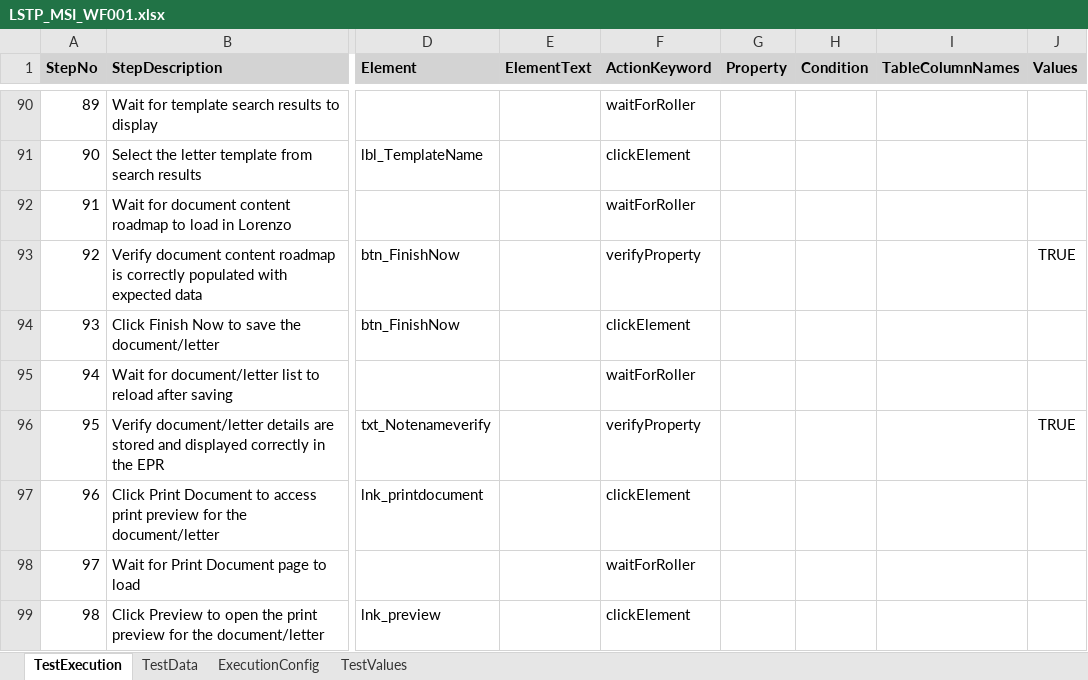
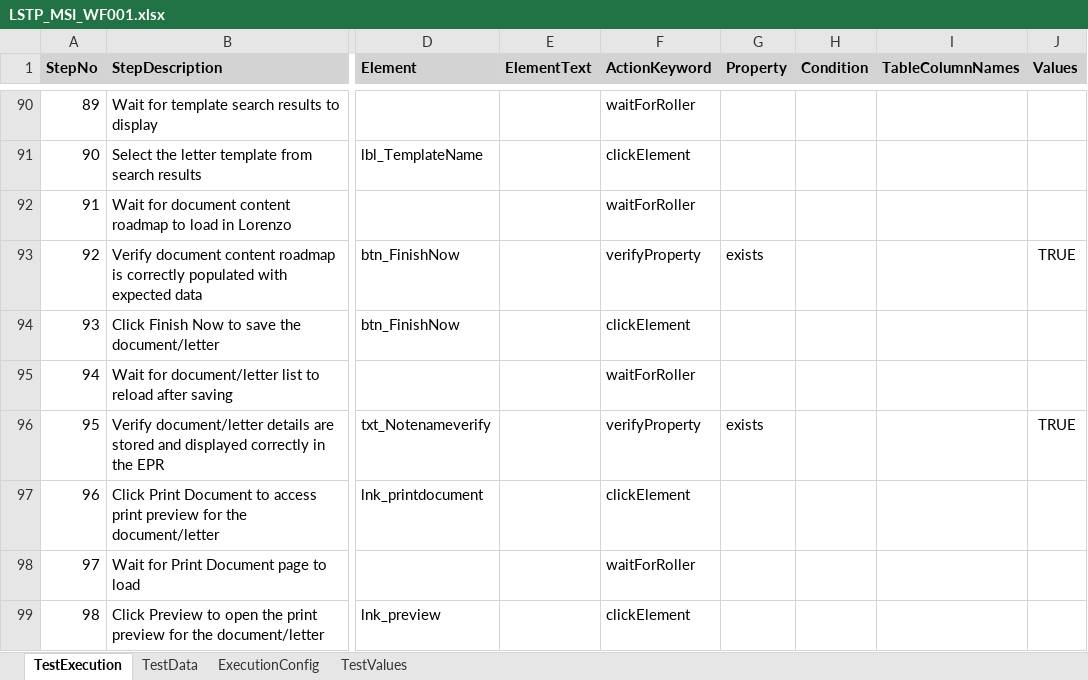
Before and after one commit to baskarankrishnan/lorenzo-kdf-playwright-automation, an Excel workbook: lorenzo-playwright-kdf/excelFramework/testcases/MSI/LSTP_MSI_WF001.xlsx, sheet TestExecution, drawn as a sheet; only a part is shown, gaps mark what is left out; values as stored, in another font and other column widths than the file's, no borders; the diff covers the shown part only; the diff names each change by its address in the sheet, - before the commit and + after, or states it on an @@ line.

Commit message:
MSI: add btn_PopUpOk to pageRegConfirmationpopup (was only in pageHome); set Property=exists on all 11 verifyProperty steps missing it. Validated MSI 9->13

```diff
--- a/lorenzo-playwright-kdf/excelFramework/testcases/MSI/LSTP_MSI_WF001.xlsx (sheet TestExecution)
+++ b/lorenzo-playwright-kdf/excelFramework/testcases/MSI/LSTP_MSI_WF001.xlsx (sheet TestExecution)
-G93 (Property): (empty)
+G93 (Property): exists
-G96 (Property): (empty)
+G96 (Property): exists
```
Also changed, not shown: 9 edited cells elsewhere in this sheet, 1 other file.
